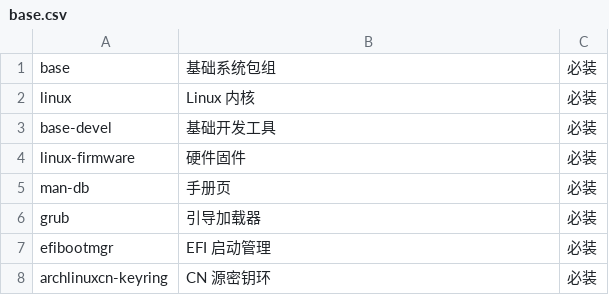
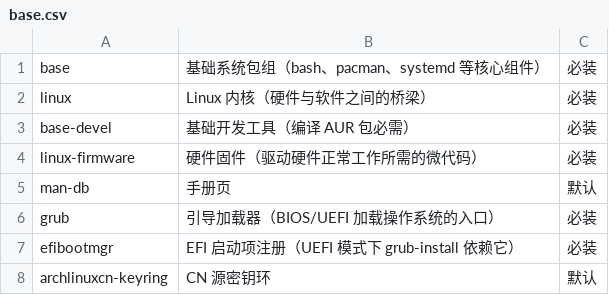
Before and after one commit to Csymaet/ArchInstall, a CSV file: apps/base.csv, drawn as a sheet.

```diff
--- a/apps/base.csv
+++ b/apps/base.csv
@@ -1,8 +1,8 @@
-base,基础系统包组,必装
-linux,Linux 内核,必装
-base-devel,基础开发工具,必装
-linux-firmware,硬件固件,必装
-man-db,手册页,必装
-grub,引导加载器,必装
-efibootmgr,EFI 启动管理,必装
-archlinuxcn-keyring,CN 源密钥环,必装
+base,基础系统包组（bash、pacman、systemd 等核心组件）,必装
+linux,Linux 内核（硬件与软件之间的桥梁）,必装
+base-devel,基础开发工具（编译 AUR 包必需）,必装
+linux-firmware,硬件固件（驱动硬件正常工作所需的微代码）,必装
+man-db,手册页,默认
+grub,引导加载器（BIOS/UEFI 加载操作系统的入口）,必装
+efibootmgr,EFI 启动项注册（UEFI 模式下 grub-install 依赖它）,必装
+archlinuxcn-keyring,CN 源密钥环,默认
```
Also changed, not shown: apps/desktop.csv, apps/tools.csv, 6 other files.
